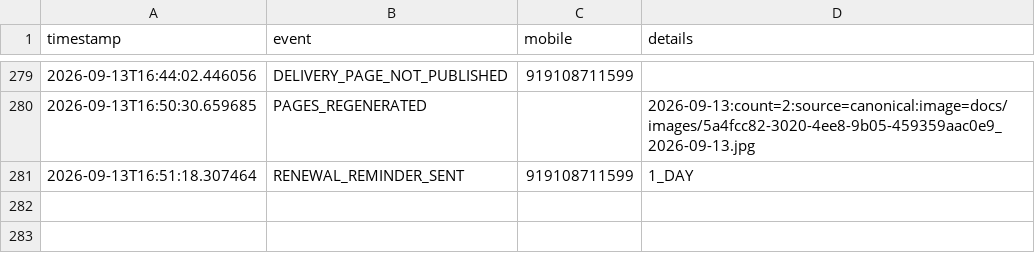
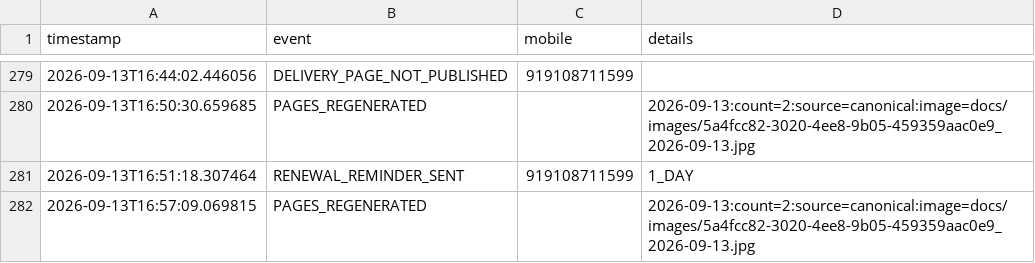
Before and after one commit to mishnit/daily-darshan, a CSV file: csv/logs.csv, drawn as a sheet; only a part is shown, gaps mark what is left out; the diff names each change by its address in the sheet, - before the commit and + after, or states it on an @@ line.

Commit message:
Regenerate daily pages 2026-09-13

```diff
--- a/csv/logs.csv
+++ b/csv/logs.csv
+row 282: 2026-09-13T16:57:09.069815 | PAGES_REGENERATED |  | 2026-09-13:count=2:source=canonical:image=docs/images/5a4fcc82-3020-4ee8-9b05-459359aac0e9_2026-09-13.jpg
```
